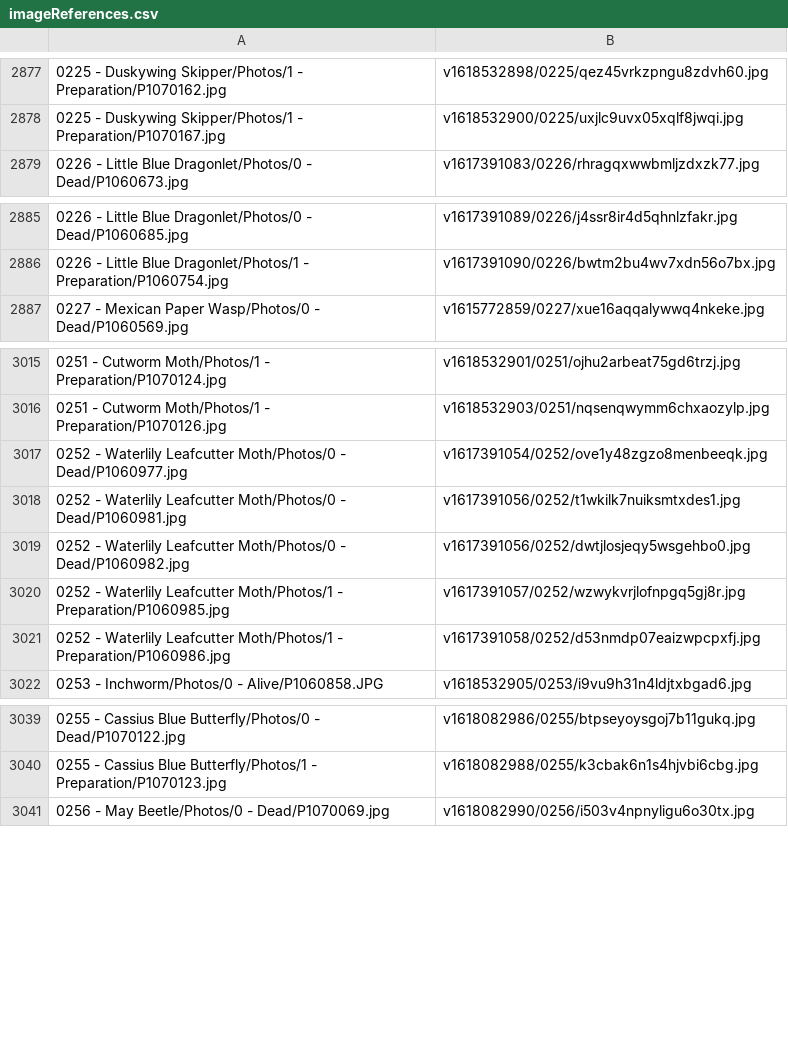
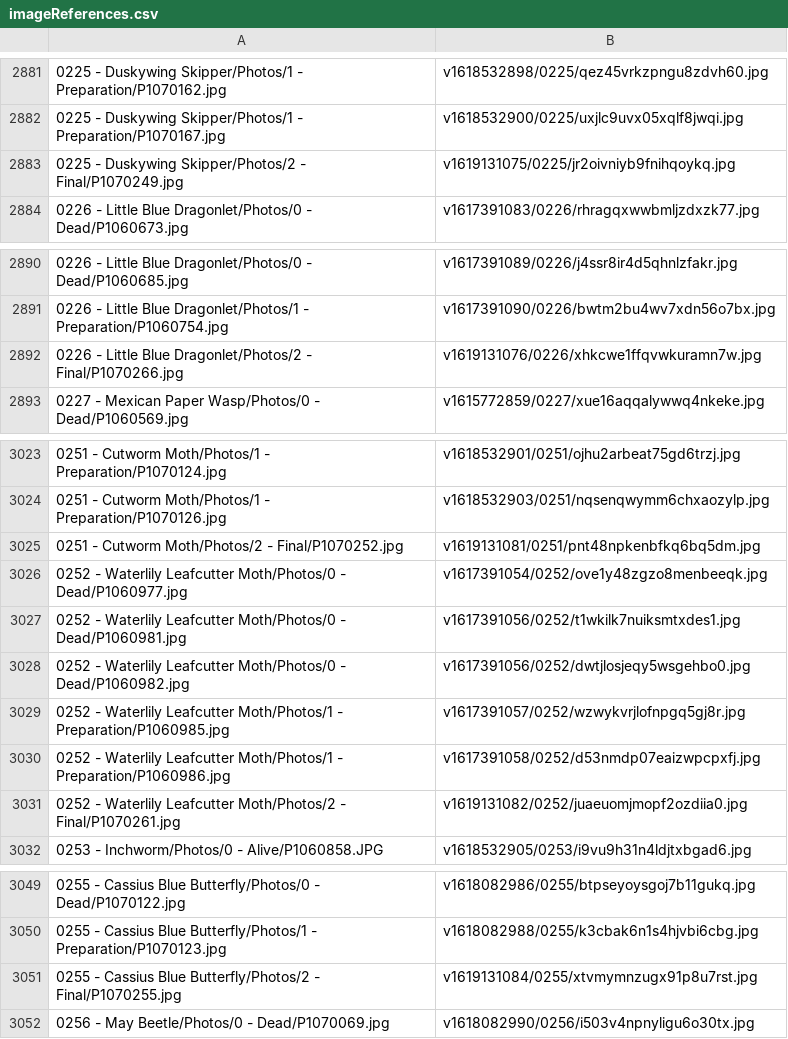
Before and after one commit to ZGorlock/SpecimensWebsiteGenerator, a CSV file: resources/imageReferences.csv, drawn as a sheet; only a part is shown, gaps mark what is left out; the diff covers the shown part only.

Commit message:
Finalized Specimens

```diff
--- a/resources/imageReferences.csv
+++ b/resources/imageReferences.csv
@@ -2878,2 +2882,3 @@
 0225 - Duskywing Skipper/Photos/1 - Preparation/P1070167.jpg,v1618532900/0225/uxjlc9uvx05xqlf8jwqi.jpg
+0225 - Duskywing Skipper/Photos/2 - Final/P1070249.jpg,v1619131075/0225/jr2oivniyb9fnihqoykq.jpg
 0226 - Little Blue Dragonlet/Photos/0 - Dead/P1060673.jpg,v1617391083/0226/rhragqxwwbmljzdxzk77.jpg
@@ -2886,2 +2891,3 @@
 0226 - Little Blue Dragonlet/Photos/1 - Preparation/P1060754.jpg,v1617391090/0226/bwtm2bu4wv7xdn56o7bx.jpg
+0226 - Little Blue Dragonlet/Photos/2 - Final/P1070266.jpg,v1619131076/0226/xhkcwe1ffqvwkuramn7w.jpg
 0227 - Mexican Paper Wasp/Photos/0 - Dead/P1060569.jpg,v1615772859/0227/xue16aqqalywwq4nkeke.jpg
@@ -3016,2 +3024,3 @@
 0251 - Cutworm Moth/Photos/1 - Preparation/P1070126.jpg,v1618532903/0251/nqsenqwymm6chxaozylp.jpg
+0251 - Cutworm Moth/Photos/2 - Final/P1070252.jpg,v1619131081/0251/pnt48npkenbfkq6bq5dm.jpg
 0252 - Waterlily Leafcutter Moth/Photos/0 - Dead/P1060977.jpg,v1617391054/0252/ove1y48zgzo8menbeeqk.jpg
@@ -3021,2 +3030,3 @@
 0252 - Waterlily Leafcutter Moth/Photos/1 - Preparation/P1060986.jpg,v1617391058/0252/d53nmdp07eaizwpcpxfj.jpg
+0252 - Waterlily Leafcutter Moth/Photos/2 - Final/P1070261.jpg,v1619131082/0252/juaeuomjmopf2ozdiia0.jpg
 0253 - Inchworm/Photos/0 - Alive/P1060858.JPG,v1618532905/0253/i9vu9h31n4ldjtxbgad6.jpg
@@ -3040,2 +3050,3 @@
 0255 - Cassius Blue Butterfly/Photos/1 - Preparation/P1070123.jpg,v1618082988/0255/k3cbak6n1s4hjvbi6cbg.jpg
+0255 - Cassius Blue Butterfly/Photos/2 - Final/P1070255.jpg,v1619131084/0255/xtvmymnzugx91p8u7rst.jpg
 0256 - May Beetle/Photos/0 - Dead/P1070069.jpg,v1618082990/0256/i503v4npnyligu6o30tx.jpg
```
Also changed, not shown: 7 added rows elsewhere in this file.
